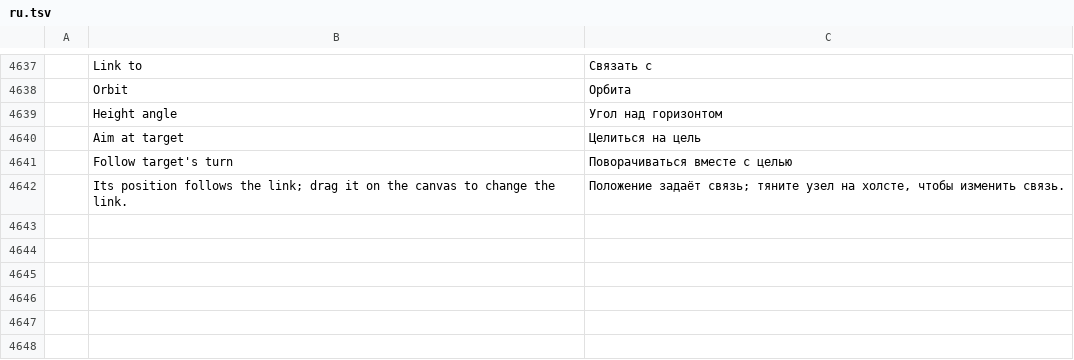
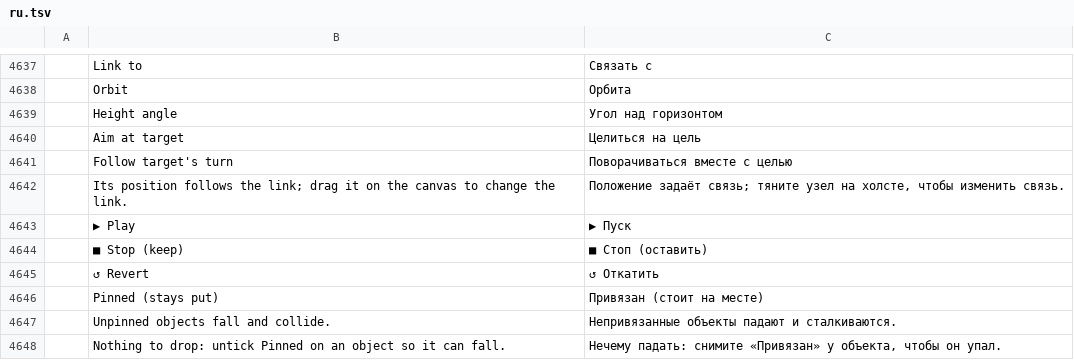
Before and after one commit to alen2125/photocraft, a TSV file: crates/ui-egui/src/i18n/ru.tsv, drawn as a sheet; only a part is shown, gaps mark what is left out; the diff names each change by its address in the sheet, - before the commit and + after, or states it on an @@ line.

```diff
--- a/crates/ui-egui/src/i18n/ru.tsv
+++ b/crates/ui-egui/src/i18n/ru.tsv
+row 4643:  | ▶ Play | ▶ Пуск
+row 4644:  | ■ Stop (keep) | ■ Стоп (оставить)
+row 4645:  | ↺ Revert | ↺ Откатить
+row 4646:  | Pinned (stays put) | Привязан (стоит на месте)
+row 4647:  | Unpinned objects fall and collide. | Непривязанные объекты падают и сталкиваются.
+row 4648:  | Nothing to drop: untick Pinned on an object so it can fall. | Нечему падать: снимите «Привязан» у объекта, чтобы он упал.
```
Also changed, not shown: 13 other files.
